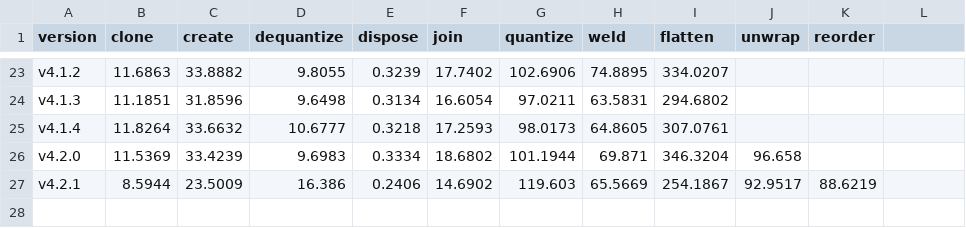
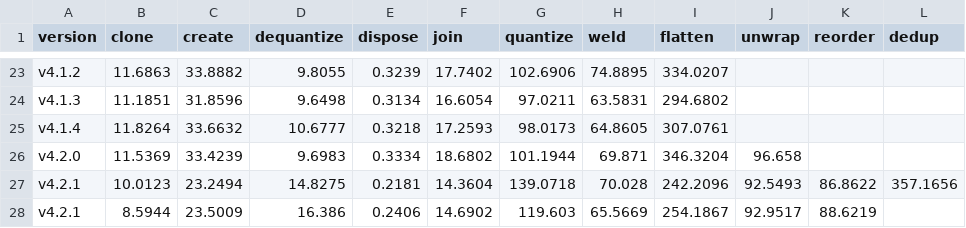
Before and after one commit to donmccurdy/glTF-Transform, a CSV file: benchmarks/results/apple-m1-pro.csv, drawn as a sheet; only a part is shown, gaps mark what is left out; the diff names each change by its address in the sheet, - before the commit and + after, or states it on an @@ line.

```diff
--- a/benchmarks/results/apple-m1-pro.csv
+++ b/benchmarks/results/apple-m1-pro.csv
-L1: (empty)
+L1: dedup
+row 27: v4.2.1 | 10.0123 | 23.2494 | 14.8275 | 0.2181 | 14.3604 | 139.0718 | 70.028 | 242.2096 | 92.5493 | 86.8622 | 357.1656
```
Also changed, not shown: 1 other file.
